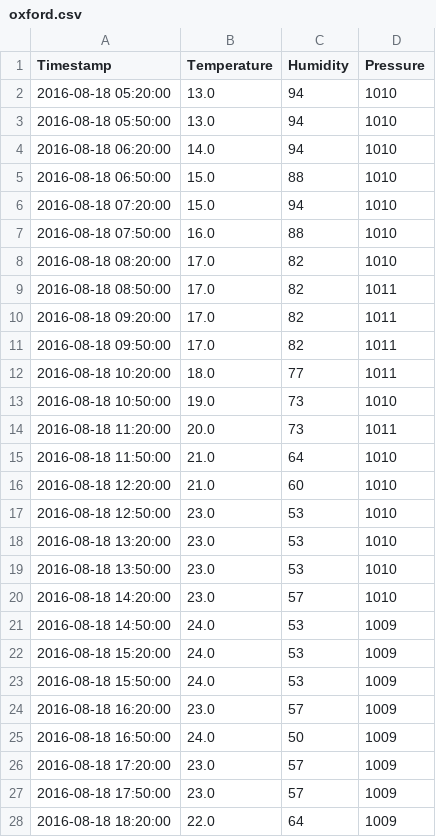
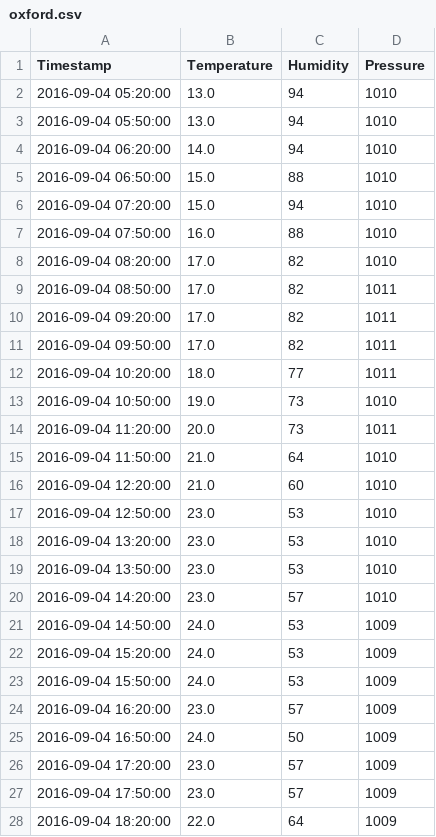
Before and after one commit to npmcdn-to-unpkg-bot/SensorSimulator, a CSV file: weather_data/oxford.csv, drawn as a sheet; only a part is shown; the diff covers the shown part only.

```diff
--- a/weather_data/oxford.csv
+++ b/weather_data/oxford.csv
@@ -1,28 +1,28 @@
 "Timestamp","Temperature","Humidity","Pressure"
-"2016-08-18 05:20:00",13.0,94,1010
-"2016-08-18 05:50:00",13.0,94,1010
-"2016-08-18 06:20:00",14.0,94,1010
-"2016-08-18 06:50:00",15.0,88,1010
-"2016-08-18 07:20:00",15.0,94,1010
-"2016-08-18 07:50:00",16.0,88,1010
-"2016-08-18 08:20:00",17.0,82,1010
-"2016-08-18 08:50:00",17.0,82,1011
-"2016-08-18 09:20:00",17.0,82,1011
-"2016-08-18 09:50:00",17.0,82,1011
-"2016-08-18 10:20:00",18.0,77,1011
-"2016-08-18 10:50:00",19.0,73,1010
-"2016-08-18 11:20:00",20.0,73,1011
-"2016-08-18 11:50:00",21.0,64,1010
-"2016-08-18 12:20:00",21.0,60,1010
-"2016-08-18 12:50:00",23.0,53,1010
-"2016-08-18 13:20:00",23.0,53,1010
-"2016-08-18 13:50:00",23.0,53,1010
-"2016-08-18 14:20:00",23.0,57,1010
-"2016-08-18 14:50:00",24.0,53,1009
-"2016-08-18 15:20:00",24.0,53,1009
-"2016-08-18 15:50:00",24.0,53,1009
-"2016-08-18 16:20:00",23.0,57,1009
-"2016-08-18 16:50:00",24.0,50,1009
-"2016-08-18 17:20:00",23.0,57,1009
-"2016-08-18 17:50:00",23.0,57,1009
-"2016-08-18 18:20:00",22.0,64,1009
+"2016-09-04 05:20:00",13.0,94,1010
+"2016-09-04 05:50:00",13.0,94,1010
+"2016-09-04 06:20:00",14.0,94,1010
+"2016-09-04 06:50:00",15.0,88,1010
+"2016-09-04 07:20:00",15.0,94,1010
+"2016-09-04 07:50:00",16.0,88,1010
+"2016-09-04 08:20:00",17.0,82,1010
+"2016-09-04 08:50:00",17.0,82,1011
+"2016-09-04 09:20:00",17.0,82,1011
+"2016-09-04 09:50:00",17.0,82,1011
+"2016-09-04 10:20:00",18.0,77,1011
+"2016-09-04 10:50:00",19.0,73,1010
+"2016-09-04 11:20:00",20.0,73,1011
+"2016-09-04 11:50:00",21.0,64,1010
+"2016-09-04 12:20:00",21.0,60,1010
+"2016-09-04 12:50:00",23.0,53,1010
+"2016-09-04 13:20:00",23.0,53,1010
+"2016-09-04 13:50:00",23.0,53,1010
+"2016-09-04 14:20:00",23.0,57,1010
+"2016-09-04 14:50:00",24.0,53,1009
+"2016-09-04 15:20:00",24.0,53,1009
+"2016-09-04 15:50:00",24.0,53,1009
+"2016-09-04 16:20:00",23.0,57,1009
+"2016-09-04 16:50:00",24.0,50,1009
+"2016-09-04 17:20:00",23.0,57,1009
+"2016-09-04 17:50:00",23.0,57,1009
+"2016-09-04 18:20:00",22.0,64,1009
```
Also changed, not shown: 5 edited cells elsewhere in this file, weather_data/heathrow.csv, weather_data/luton.csv, 11 other files.
